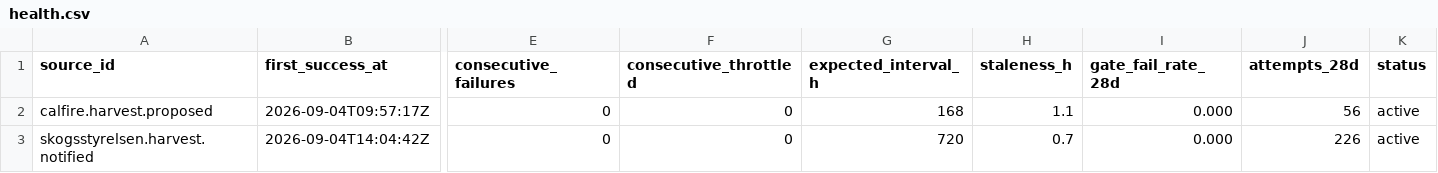
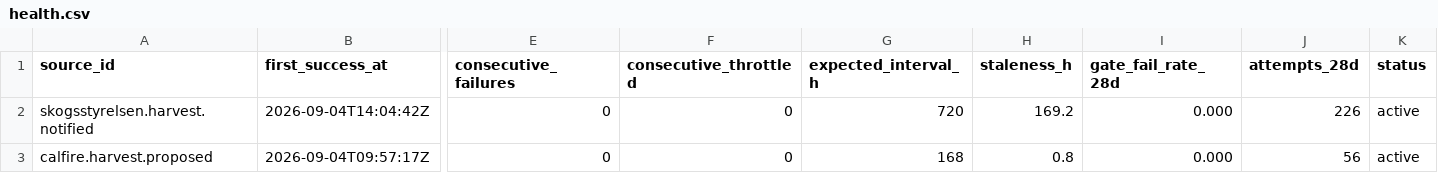
Before and after one commit to q3dresearch/wss-forest-harvest, a CSV file: health/health.csv, drawn as a sheet; only a part is shown, gaps mark what is left out; removed rows and columns are numbered as before the commit, all else as after; rows hold the shown columns only; the diff names each change by its address in the sheet, - before the commit and + after, or states it on an @@ line.

```diff
--- a/health/health.csv
+++ b/health/health.csv
-row 2: calfire.harvest.proposed | 2026-09-04T09:57:17Z | 0 | 0 | 168 | 1.1 | 0.000 | 56 | active
-H2 (staleness_h): 0.7
+H2 (staleness_h): 169.2
+row 3: calfire.harvest.proposed | 2026-09-04T09:57:17Z | 0 | 0 | 168 | 0.8 | 0.000 | 56 | active
```
Also changed, not shown: 1 other file.
